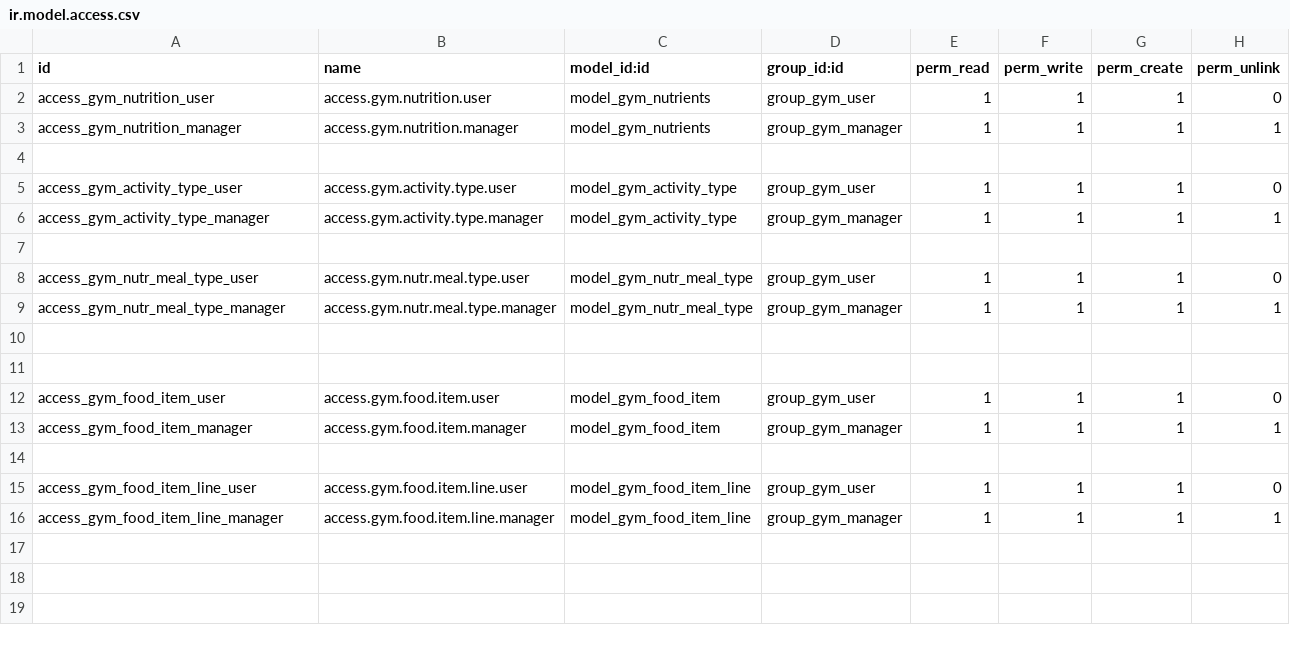
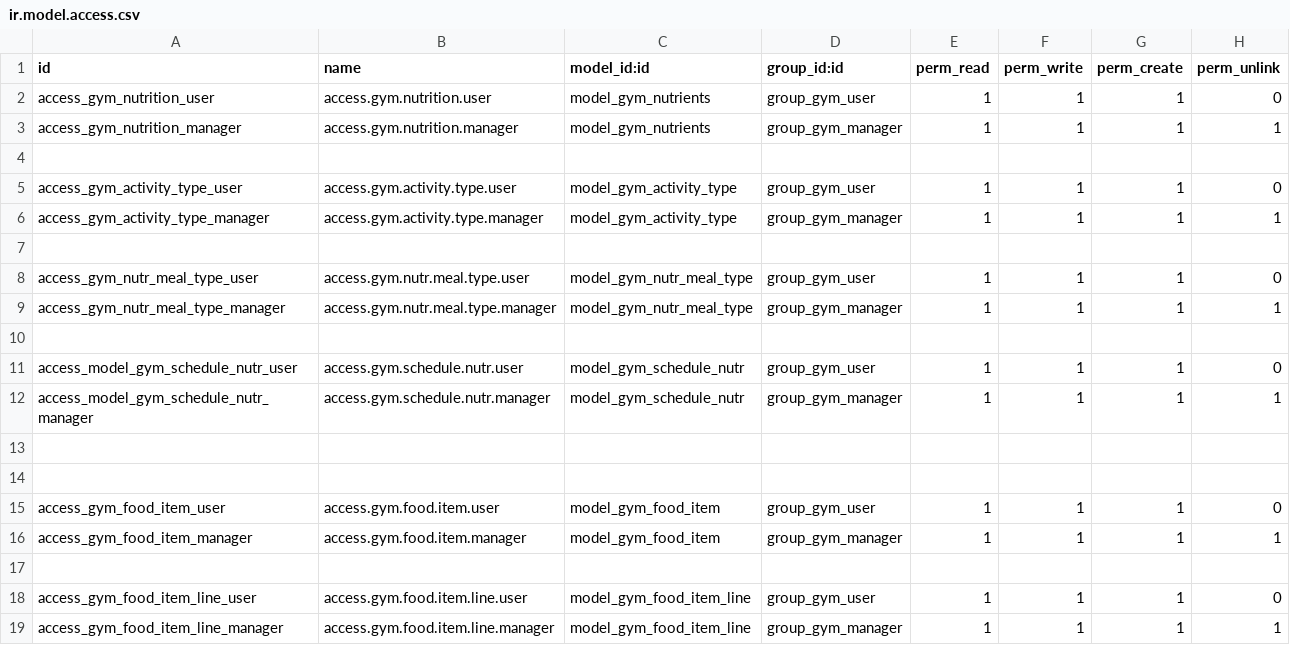
Before and after one commit to farhanrashad/gipli, a CSV file: de_gym/security/ir.model.access.csv, drawn as a sheet; the diff names each change by its address in the sheet, - before the commit and + after, or states it on an @@ line.

```diff
--- a/de_gym/security/ir.model.access.csv
+++ b/de_gym/security/ir.model.access.csv
+row 11: access_model_gym_schedule_nutr_user | access.gym.schedule.nutr.user | model_gym_schedule_nutr | group_gym_user | 1 | 1 | 1 | 0
+row 12: access_model_gym_schedule_nutr_manager | access.gym.schedule.nutr.manager | model_gym_schedule_nutr | group_gym_manager | 1 | 1 | 1 | 1
+row 13: (empty)
```
Also changed, not shown: 6 other files.
